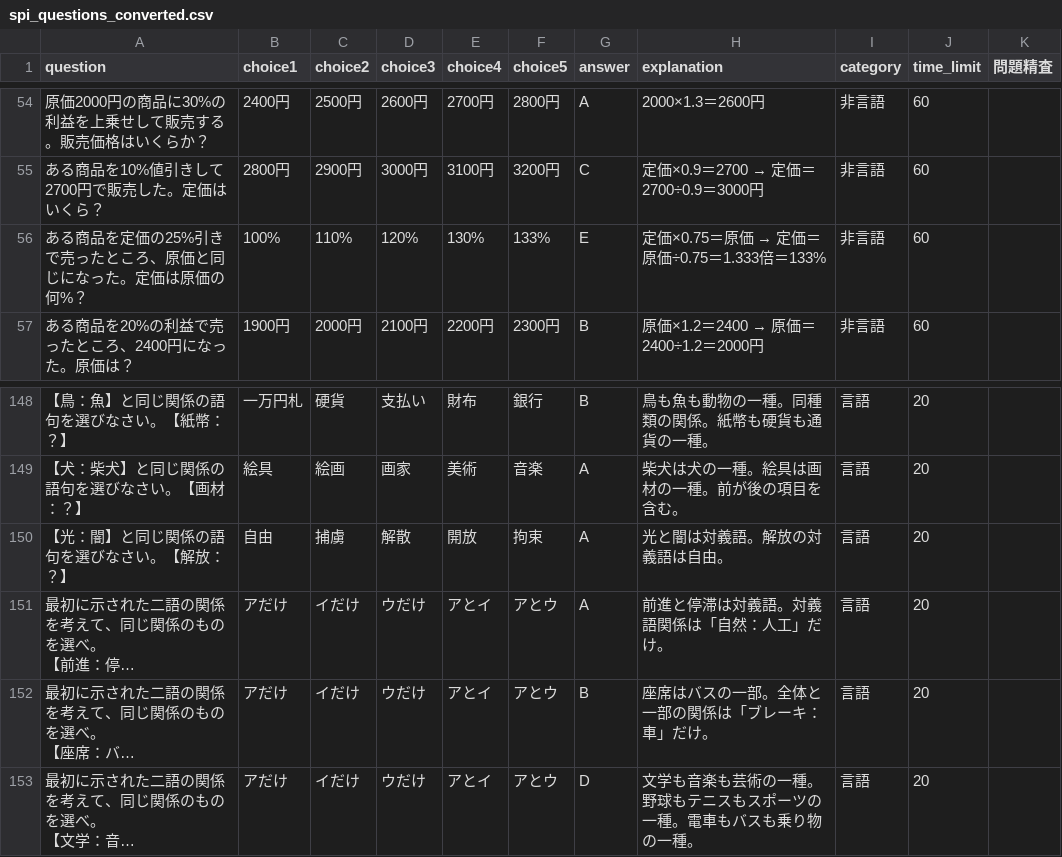
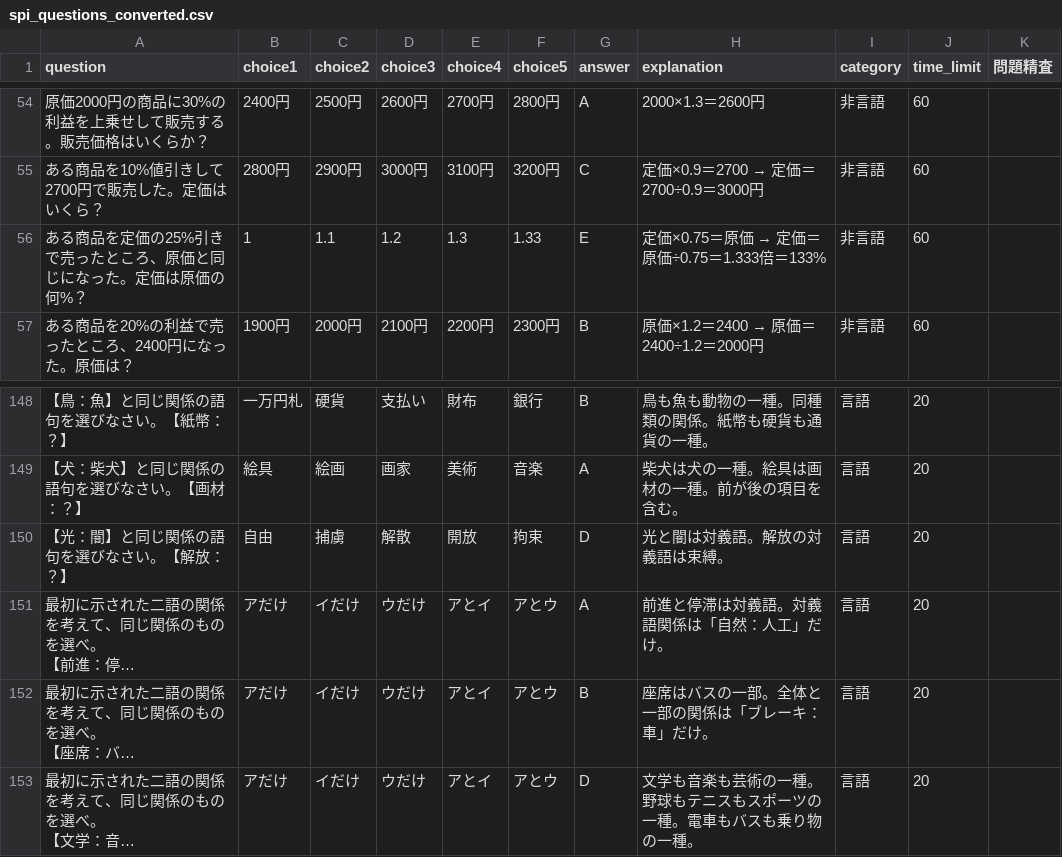
Before and after one commit to donics-kei/donic, a CSV file: spi_questions_converted.csv, drawn as a sheet; only a part is shown, gaps mark what is left out; long unchanged cells end in …; the diff names each change by its address in the sheet, - before the commit and + after, or states it on an @@ line.

Commit message:
Add files via upload

```diff
--- a/spi_questions_converted.csv
+++ b/spi_questions_converted.csv
-B56 (choice1): 100%
+B56 (choice1): 1
-C56 (choice2): 110%
+C56 (choice2): 1.1
-D56 (choice3): 120%
+D56 (choice3): 1.2
-E56 (choice4): 130%
+E56 (choice4): 1.3
-F56 (choice5): 133%
+F56 (choice5): 1.33
-G150 (answer): A
+G150 (answer): D
-H150 (explanation): 光と闇は対義語。解放の対義語は自由。
+H150 (explanation): 光と闇は対義語。解放の対義語は束縛。
```
